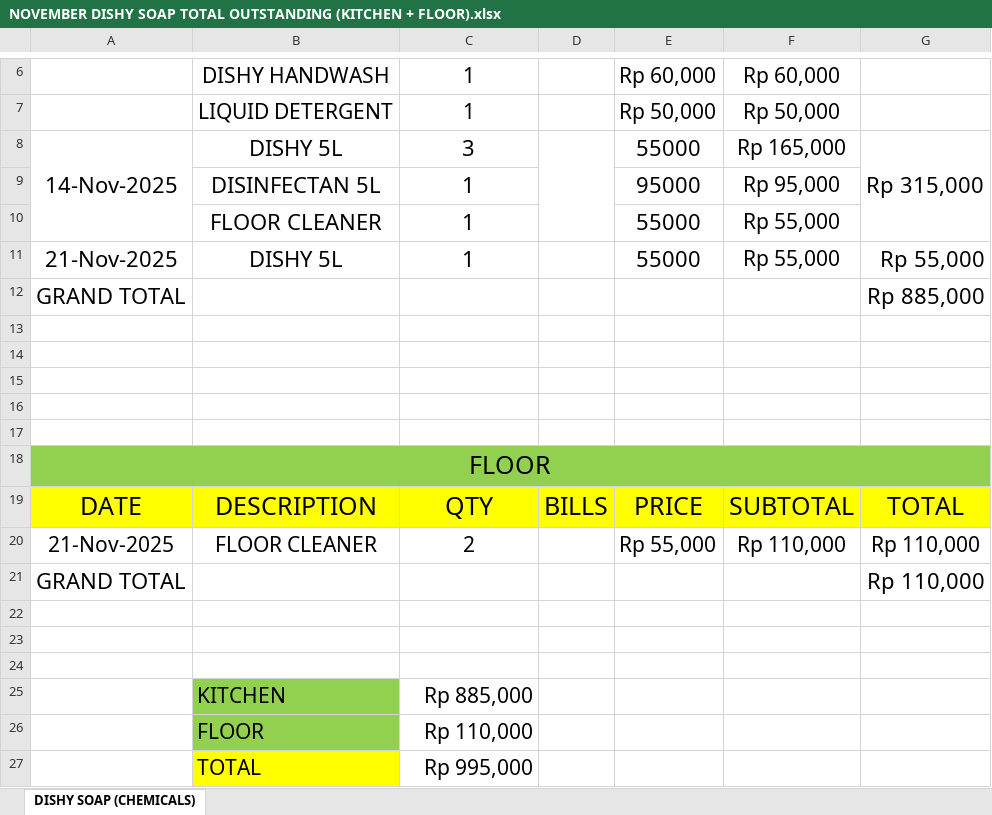
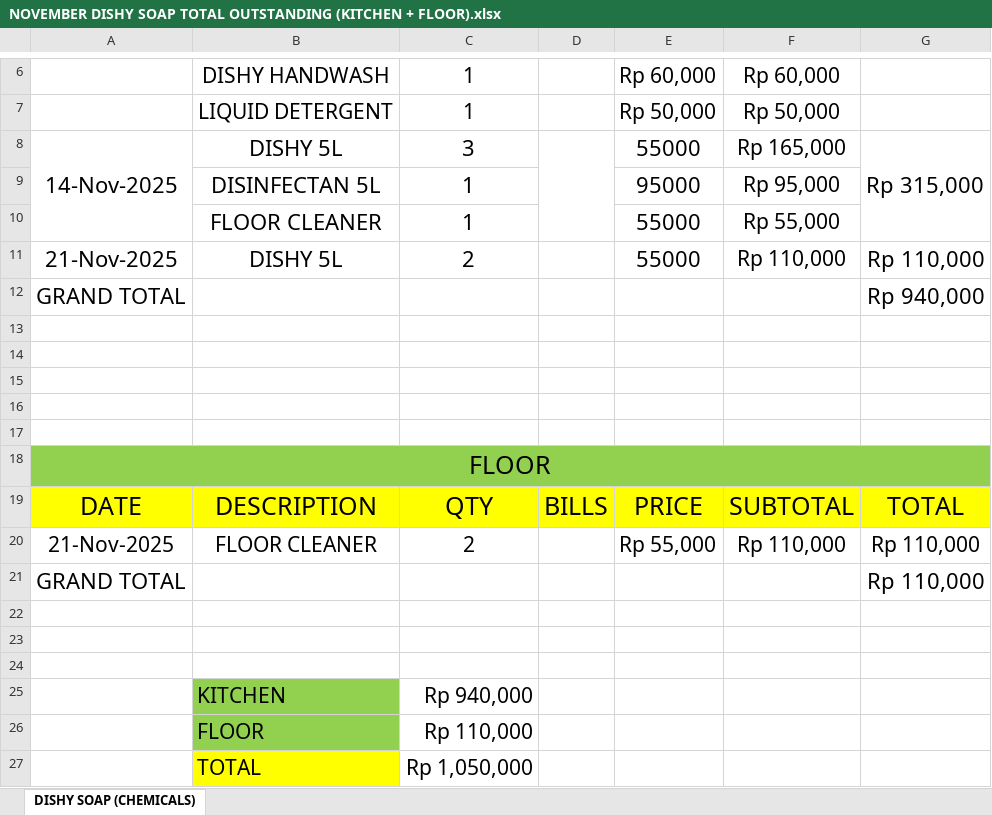
Before and after one commit to rizuki567-cyber/Purchasing-operations, an Excel workbook: NOVEMBER/NOVEMBER COMBINED OUTSTANDING/NOVEMBER DISHY SOAP TOTAL OUTSTANDING (KITCHEN + FLOOR).xlsx, sheet DISHY SOAP (CHEMICALS), drawn as a sheet; only a part is shown, gaps mark what is left out; values as stored, in another font and other column widths than the file's, no borders; charts and pictures not drawn; the diff names each change by its address in the sheet, - before the commit and + after, or states it on an @@ line.

```diff
--- a/NOVEMBER/NOVEMBER COMBINED OUTSTANDING/NOVEMBER DISHY SOAP TOTAL OUTSTANDING (KITCHEN + FLOOR).xlsx (sheet DISHY SOAP (CHEMICALS))
+++ b/NOVEMBER/NOVEMBER COMBINED OUTSTANDING/NOVEMBER DISHY SOAP TOTAL OUTSTANDING (KITCHEN + FLOOR).xlsx (sheet DISHY SOAP (CHEMICALS))
-C11: 1
+C11: 2
-F11: Rp 55,000
+F11: Rp 110,000
-G11: Rp 55,000
+G11: Rp 110,000
-G12: Rp 885,000
+G12: Rp 940,000
-C25: Rp 885,000
+C25: Rp 940,000
-C27: Rp 995,000
+C27: Rp 1,050,000
```
Also changed, not shown: charts or pictures, 4 other files.
